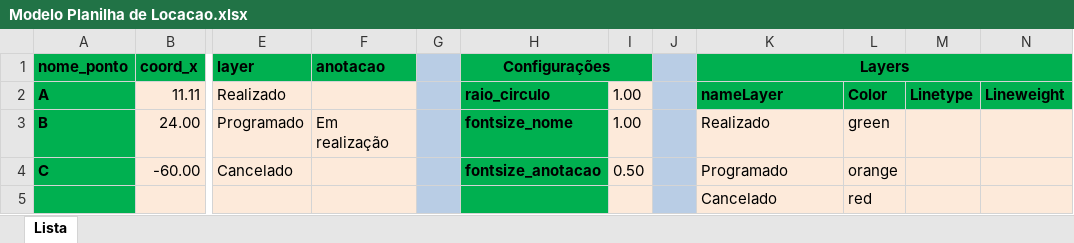
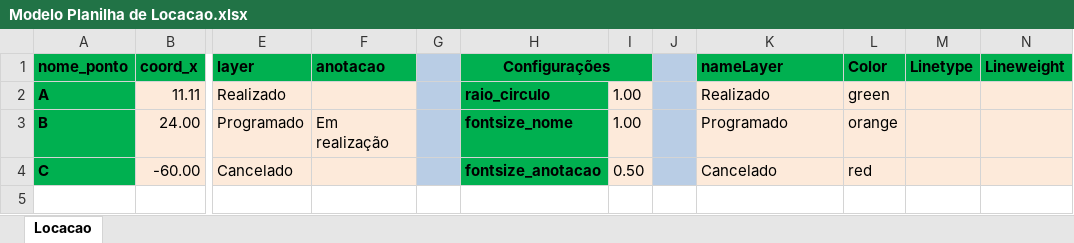
Before and after one commit to mjuniorbral/pyToScriptCAD, an Excel workbook: Modelo Planilha de Locacao.xlsx, sheet Locacao, drawn as a sheet; only a part is shown, gaps mark what is left out; values as stored, in another font and other column widths than the file's, no borders; rows hold the shown columns only; the diff names each change by its address in the sheet, - before the commit and + after, or states it on an @@ line.

Commit message:
Update Modelo Planilha de Locacao.xlsx

```diff
--- a/Modelo Planilha de Locacao.xlsx (sheet Locacao)
+++ b/Modelo Planilha de Locacao.xlsx (sheet Locacao)
-sheet tab: Lista
+sheet tab: Locacao
-K1: Layers
+K1: nameLayer
-K1 alignment: center
+K1 alignment: left
-K1:N1 merged
-L1: (empty)
+L1: Color
-M1: (empty)
+M1: Linetype
-N1: (empty)
+N1: Lineweight
-K2 (nameLayer): nameLayer
+K2 (nameLayer): Realizado
-K2:N2 fill: #00B050
+K2:N2 fill: #FDEADA
-K2:L2 bold: on
+K2:L2 bold: off
-L2 (Color): Color
+L2 (Color): green
-M2 (Linetype): Linetype
+M2 (Linetype): (empty)
-N2 (Lineweight): Lineweight
+N2 (Lineweight): (empty)
-K3 (nameLayer): Realizado
+K3 (nameLayer): Programado
-L3 (Color): green
+L3 (Color): orange
-K4 (nameLayer): Programado
+K4 (nameLayer): Cancelado
-L4 (Color): orange
+L4 (Color): red
-row 5:  |  |  |  |  |  |  |  | Cancelado | red
```
